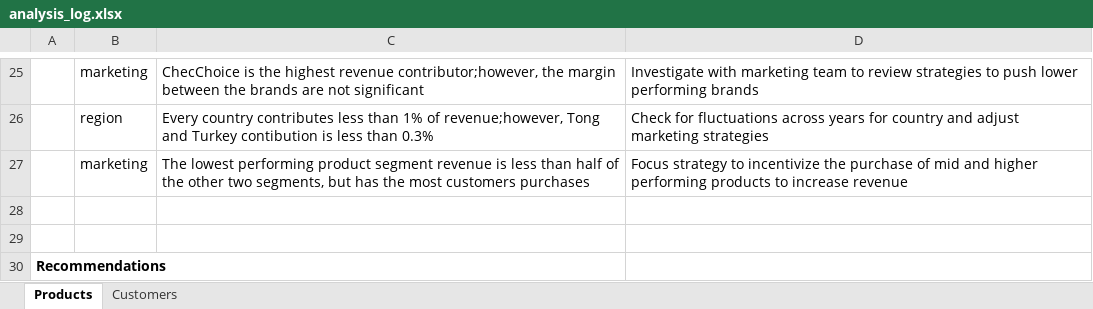
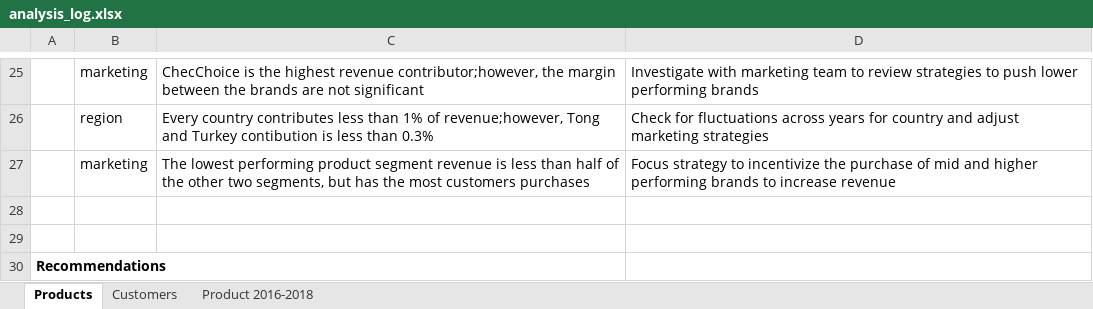
Before and after one commit to salano/Customers-and-Products-Analysis, an Excel workbook: Analysis/analysis_log.xlsx, sheet Products, drawn as a sheet; only a part is shown, gaps mark what is left out; values as stored, in another font and other column widths than the file's, no borders; the diff names each change by its address in the sheet, - before the commit and + after, or states it on an @@ line.

```diff
--- a/Analysis/analysis_log.xlsx (sheet Products)
+++ b/Analysis/analysis_log.xlsx (sheet Products)
+sheet tab: Product 2016-2018
-D27: …higher performing products to increase…
+D27: …higher performing brands to increase…
```
Also changed, not shown: 25 other files.
